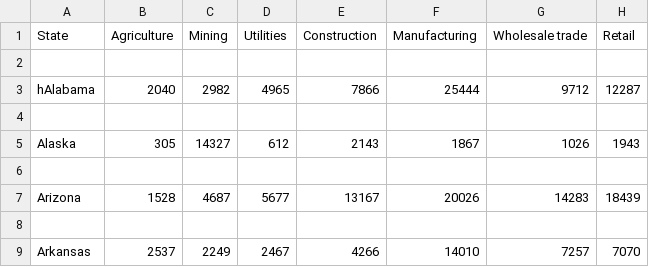
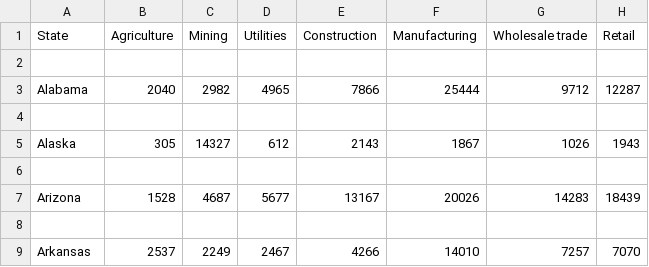
Before and after one commit to grego1201/MACHINE-LEARNING-TECHNIQUES, a CSV file: 2009pivot.csv, drawn as a sheet; only a part is shown; the diff names each change by its address in the sheet, - before the commit and + after, or states it on an @@ line.

```diff
--- a/2009pivot.csv
+++ b/2009pivot.csv
-A3 (State): hAlabama
+A3 (State): Alabama
```
Also changed, not shown: 1 other file.
